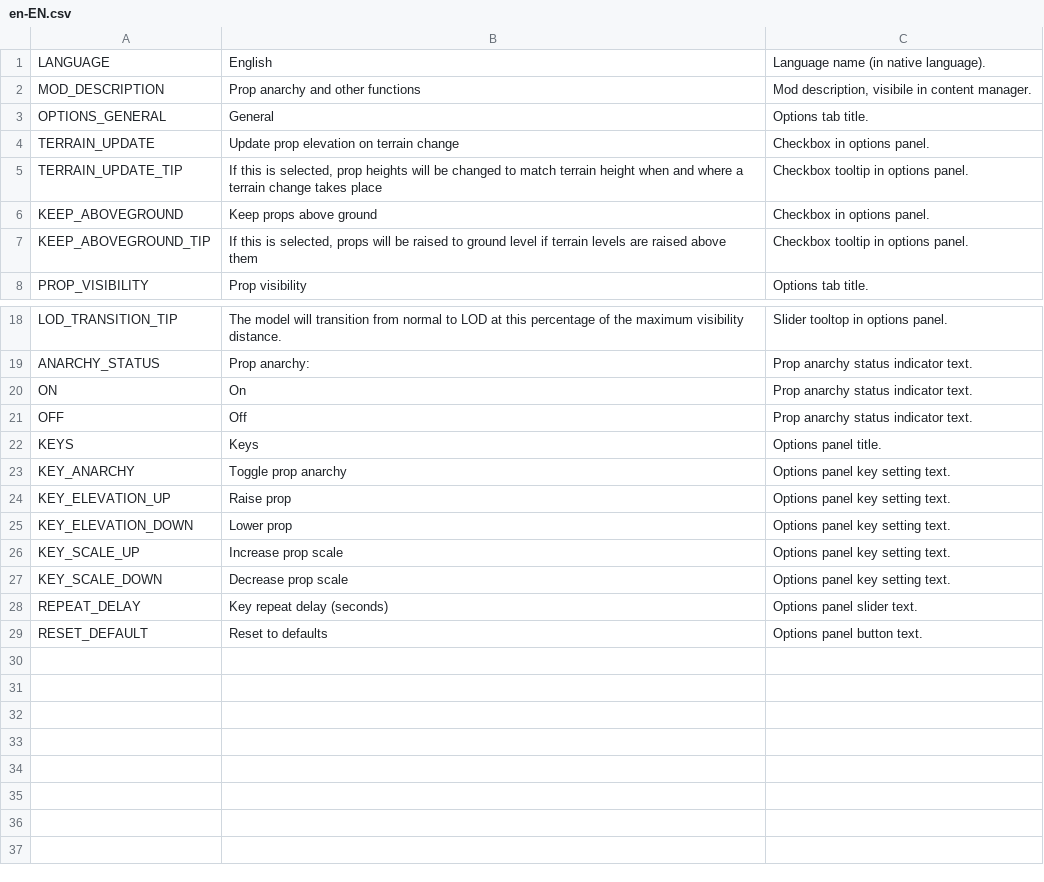
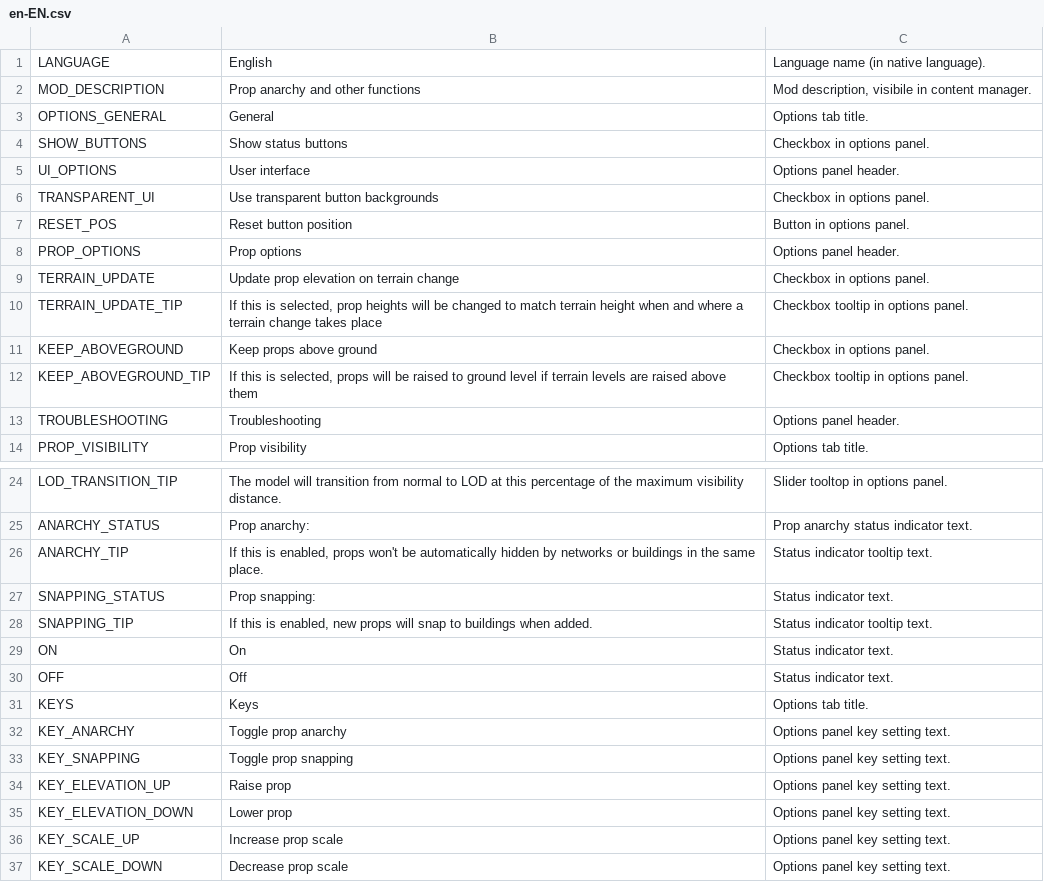
Before and after one commit to algernon-A/PropControl, a CSV file: Translations/en-EN.csv, drawn as a sheet; only a part is shown, gaps mark what is left out; the shorter side is filled out with more unchanged rows.

Commit message:
Add icon toggles.

```diff
--- a/Translations/en-EN.csv
+++ b/Translations/en-EN.csv
@@ -3,2 +3,7 @@
 "OPTIONS_GENERAL","General","Options tab title."
+"SHOW_BUTTONS","Show status buttons","Checkbox in options panel."
+"UI_OPTIONS","User interface","Options panel header."
+"TRANSPARENT_UI","Use transparent button backgrounds","Checkbox in options panel."
+"RESET_POS","Reset button position","Button in options panel."
+"PROP_OPTIONS","Prop options","Options panel header."
 "TERRAIN_UPDATE","Update prop elevation on terrain change","Checkbox in options panel."
@@ -7,2 +12,3 @@
 "KEEP_ABOVEGROUND_TIP","If this is selected, props will be raised to ground level if terrain levels are raised above them","Checkbox tooltip in options panel."
+"TROUBLESHOOTING","Troubleshooting","Options panel header."
 "PROP_VISIBILITY","Prop visibility","Options tab title."
@@ -19,6 +25,10 @@
 "ANARCHY_STATUS","Prop anarchy:","Prop anarchy status indicator text."
-"ON","On","Prop anarchy status indicator text."
-"OFF","Off","Prop anarchy status indicator text."
-"KEYS","Keys","Options panel title."
+"ANARCHY_TIP","If this is enabled, props won't be automatically hidden by networks or buildings in the same place.","Status indicator tooltip text."
+"SNAPPING_STATUS","Prop snapping:","Status indicator text."
+"SNAPPING_TIP","If this is enabled, new props will snap to buildings when added.","Status indicator tooltip text."
+"ON","On","Status indicator text."
+"OFF","Off","Status indicator text."
+"KEYS","Keys","Options tab title."
 "KEY_ANARCHY","Toggle prop anarchy","Options panel key setting text."
+"KEY_SNAPPING","Toggle prop snapping","Options panel key setting text."
 "KEY_ELEVATION_UP","Raise prop","Options panel key setting text."
```
Also changed, not shown: 21 other files.
